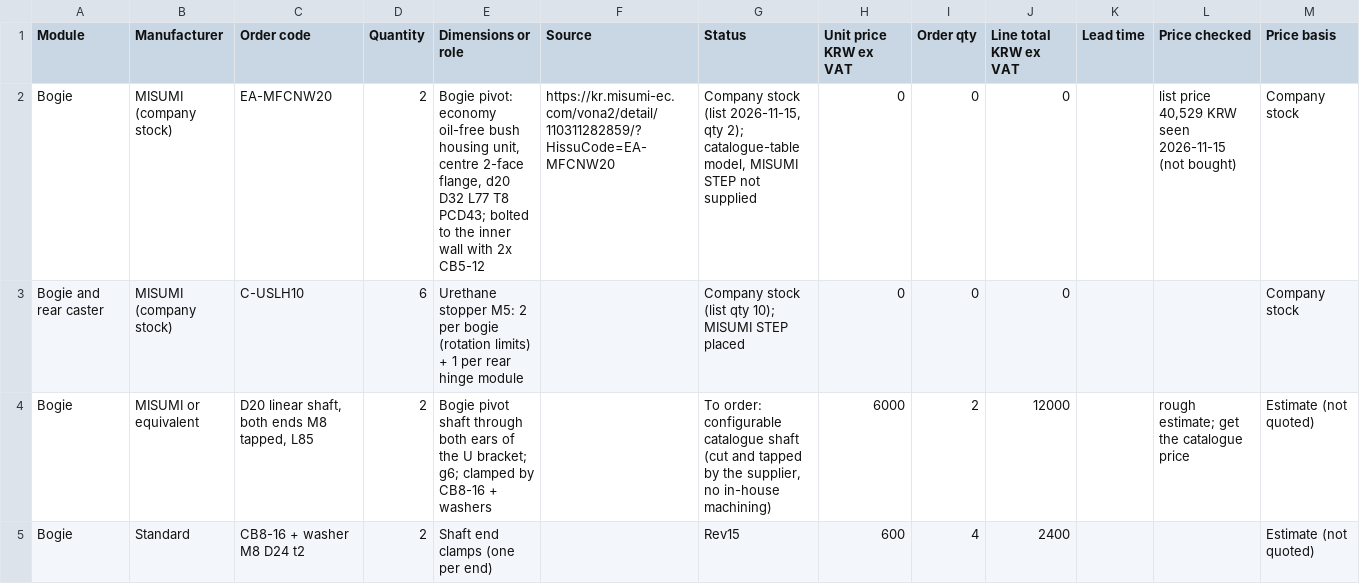
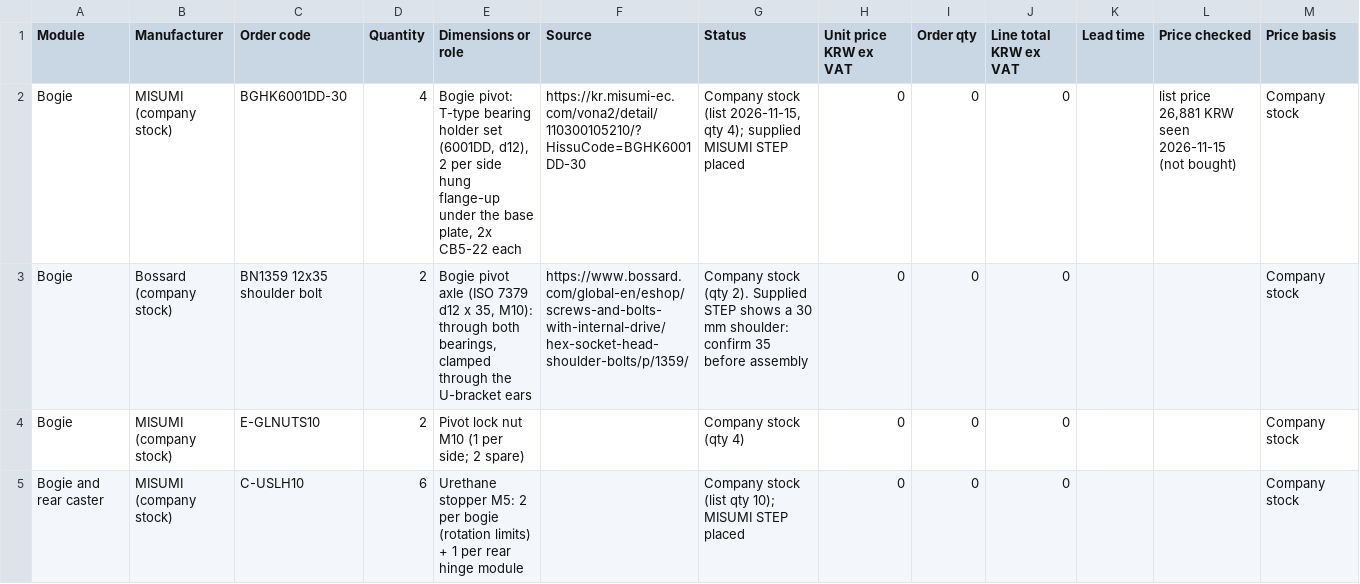
Before and after one commit to hsh3167/amr_project, a CSV file: bom/suspension_misumi.csv, drawn as a sheet; only a part is shown; the diff covers the shown part only.

```diff
--- a/bom/suspension_misumi.csv
+++ b/bom/suspension_misumi.csv
@@ -1,5 +1,5 @@
 Module,Manufacturer,Order code,Quantity,Dimensions or role,Source,Status,Unit price KRW ex VAT,Order qty,Line total KRW ex VAT,Lead time,Price checked,Price basis
-Bogie,MISUMI (company stock),EA-MFCNW20,2,"Bogie pivot: economy oil-free bush housing unit, centre 2-face flange, d20 D32 L77 T8 PCD43; bolted to the inner wall with 2x CB5-12",https://kr.misumi-ec.com/vona2/detail/110311282859/?HissuCode=EA-MFCNW20,"Company stock (list 2026-11-15, qty 2); catalogue-table model, MISUMI STEP not supplied",0,0,0,,"list price 40,529 KRW seen 2026-11-15 (not bought)",Company stock
+Bogie,MISUMI (company stock),BGHK6001DD-30,4,"Bogie pivot: T-type bearing holder set (6001DD, d12), 2 per side hung flange-up under the base plate, 2x CB5-22 each",https://kr.misumi-ec.com/vona2/detail/110300105210/?HissuCode=BGHK6001DD-30,"Company stock (list 2026-11-15, qty 4); supplied MISUMI STEP placed",0,0,0,,"list price 26,881 KRW seen 2026-11-15 (not bought)",Company stock
+Bogie,Bossard (company stock),BN1359 12x35 shoulder bolt,2,"Bogie pivot axle (ISO 7379 d12 x 35, M10): through both bearings, clamped through the U-bracket ears",https://www.bossard.com/global-en/eshop/screws-and-bolts-with-internal-drive/hex-socket-head-shoulder-bolts/p/1359/,Company stock (qty 2). Supplied STEP shows a 30 mm shoulder: confirm 35 before assembly,0,0,0,,,Company stock
+Bogie,MISUMI (company stock),E-GLNUTS10,2,Pivot lock nut M10 (1 per side; 2 spare),,Company stock (qty 4),0,0,0,,,Company stock
 Bogie and rear caster,MISUMI (company stock),C-USLH10,6,Urethane stopper M5: 2 per bogie (rotation limits) + 1 per rear hinge module,,Company stock (list qty 10); MISUMI STEP placed,0,0,0,,,Company stock
-Bogie,MISUMI or equivalent,"D20 linear shaft, both ends M8 tapped, L85",2,Bogie pivot shaft through both ears of the U bracket; g6; clamped by CB8-16 + washers,,"To order: configurable catalogue shaft (cut and tapped by the supplier, no in-house machining)",6000,2,12000,,rough estimate; get the catalogue price,Estimate (not quoted)
-Bogie,Standard,CB8-16 + washer M8 D24 t2,2,Shaft end clamps (one per end),,Rev15,600,4,2400,,,Estimate (not quoted)
```
Also changed, not shown: 3 added rows, 3 removed rows and 20 edited cells elsewhere in this file, bom/concept_bom.csv, 16 other files.
